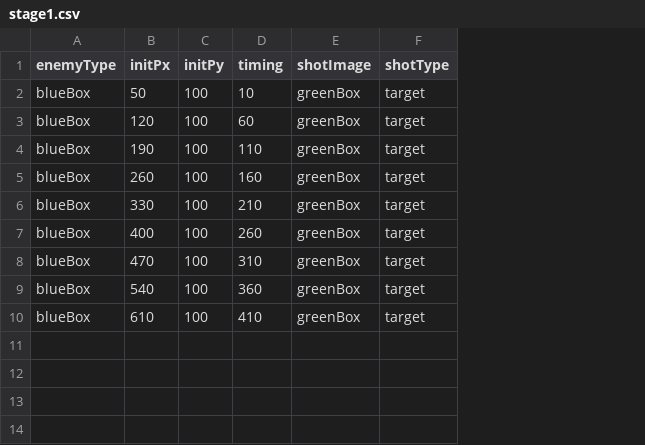
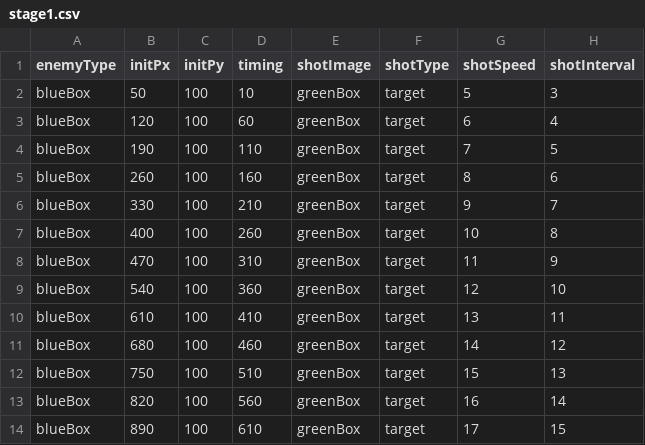
Before and after one commit to mitsu1119/mitSTG, a CSV file: mitSTG/dat/stage/stage1.csv, drawn as a sheet; the diff names each change by its address in the sheet, - before the commit and + after, or states it on an @@ line.

Commit message:
make target function firmlyl

```diff
--- a/mitSTG/dat/stage/stage1.csv
+++ b/mitSTG/dat/stage/stage1.csv
+column G (shotSpeed), rows 2-10: 5 | 6 | 7 | 8 | 9 | 10 | 11 | 12 | 13
+column H (shotInterval), rows 2-10: 3 | 4 | 5 | 6 | 7 | 8 | 9 | 10 | 11
+row 11: blueBox | 680 | 100 | 460 | greenBox | target | 14 | 12
+row 12: blueBox | 750 | 100 | 510 | greenBox | target | 15 | 13
+row 13: blueBox | 820 | 100 | 560 | greenBox | target | 16 | 14
+row 14: blueBox | 890 | 100 | 610 | greenBox | target | 17 | 15
```
Also changed, not shown: 4 other files.
